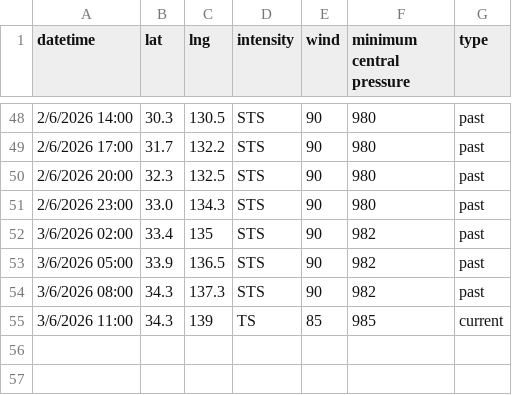
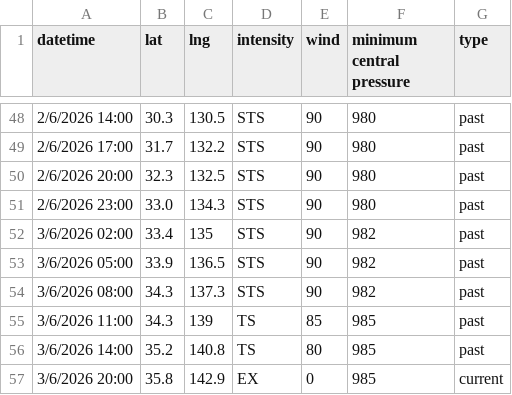
Before and after one commit to zax41006-bot/GHMWS-TC-GIS, a CSV file: past_track_A.csv, drawn as a sheet; only a part is shown, gaps mark what is left out.

```diff
--- a/past_track_A.csv
+++ b/past_track_A.csv
@@ -54,2 +54,4 @@
 3/6/2026 08:00,34.3,137.3,STS,90,982,past
-3/6/2026 11:00,34.3,139,TS,85,985,current
+3/6/2026 11:00,34.3,139,TS,85,985,past
+3/6/2026 14:00,35.2,140.8,TS,80,985,past
+3/6/2026 20:00,35.8,142.9,EX,0,985,current
```
Also changed, not shown: 5 other files.
